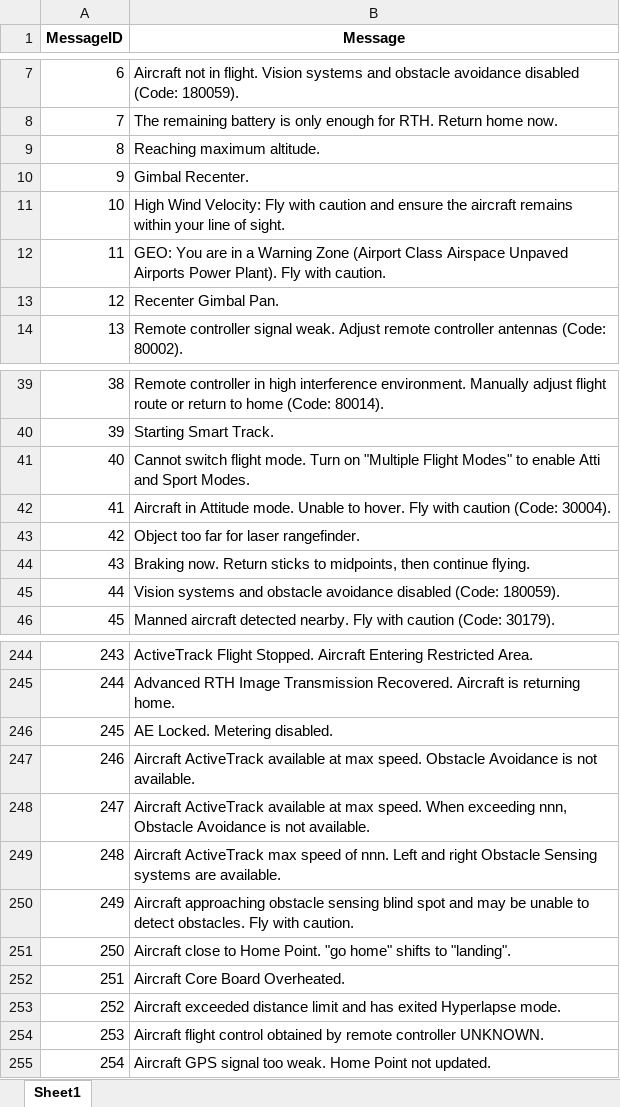
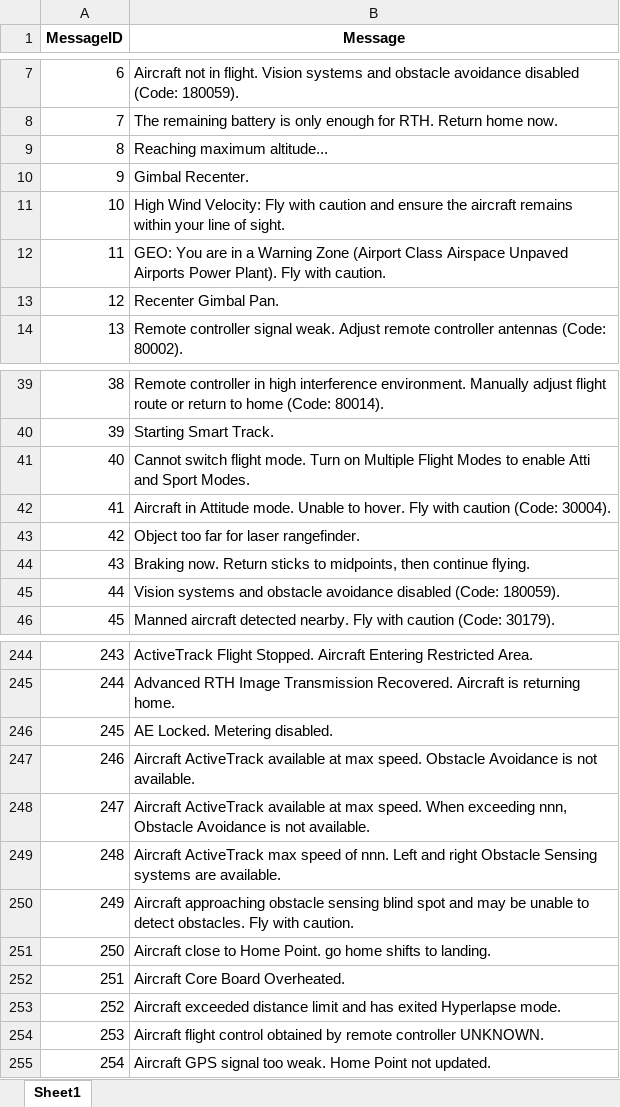
Before and after one commit to DroneNLP/dataset, an Excel workbook: development/processed/airdata/corrected_data_step_2.xlsx, sheet Sheet1, drawn as a sheet; only a part is shown, gaps mark what is left out; values as stored, in another font and other column widths than the file's, no borders; the diff names each change by its address in the sheet, - before the commit and + after, or states it on an @@ line.

```diff
--- a/development/processed/airdata/corrected_data_step_2.xlsx (sheet Sheet1)
+++ b/development/processed/airdata/corrected_data_step_2.xlsx (sheet Sheet1)
-B9 (Message): Reaching maximum altitude.
+B9 (Message): Reaching maximum altitude...
-B41 (Message): …Turn on "Multiple Flight Modes" to enable…
+B41 (Message): …Turn on Multiple Flight Modes to enable…
-B251 (Message): …Home Point. "go home" shifts to "landing".
+B251 (Message): …Home Point. go home shifts to landing.
```
Also changed, not shown: development/processed/airdata/corrected_data_step_1.xlsx, development/processed/airdata/corrected_data_step_3.xlsx, 2 other files.
